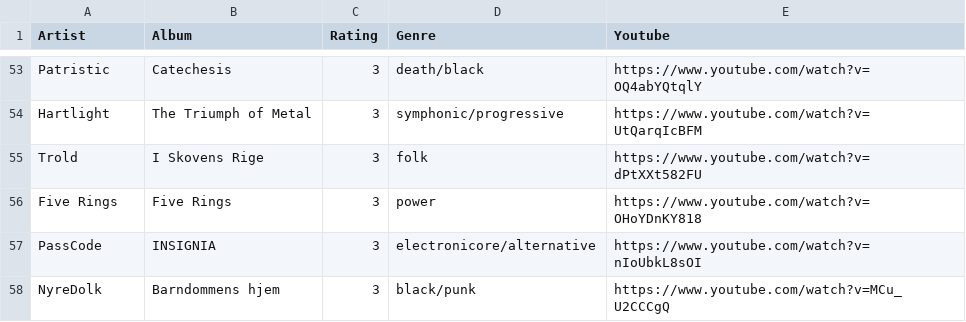
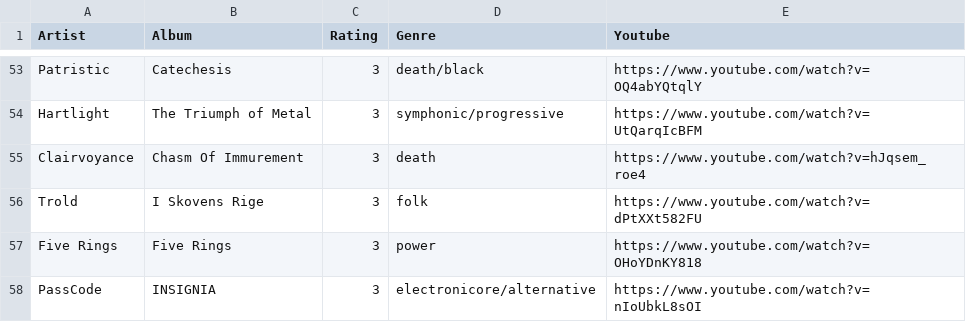
Before and after one commit to the-cassiopeia/albums2025, a CSV file: albums.csv, drawn as a sheet; only a part is shown, gaps mark what is left out; the shorter side is filled out with more unchanged rows; the diff names each change by its address in the sheet, - before the commit and + after, or states it on an @@ line.

```diff
--- a/albums.csv
+++ b/albums.csv
+row 55: Clairvoyance | Chasm Of Immurement | 3 | death | https://www.youtube.com/watch?v=hJqsem_roe4
```
Also changed, not shown: 1 other file.
